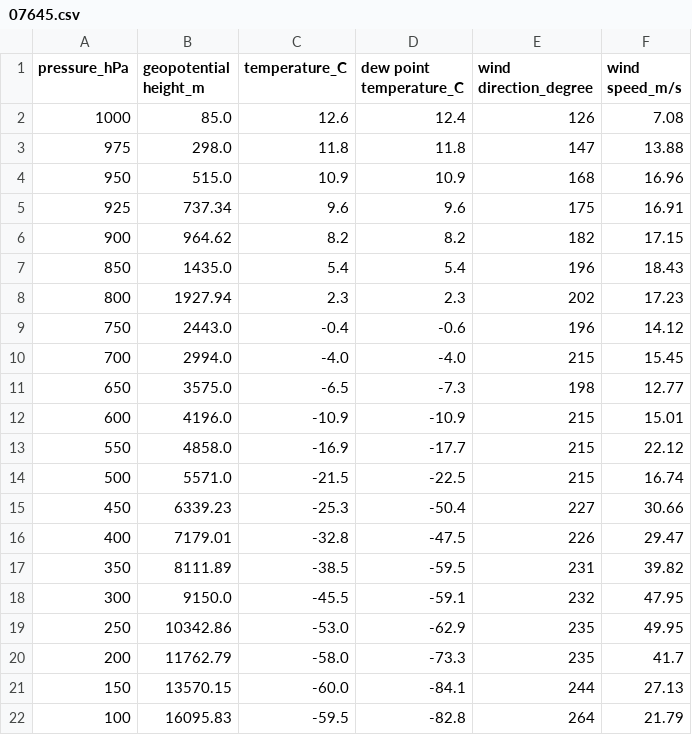
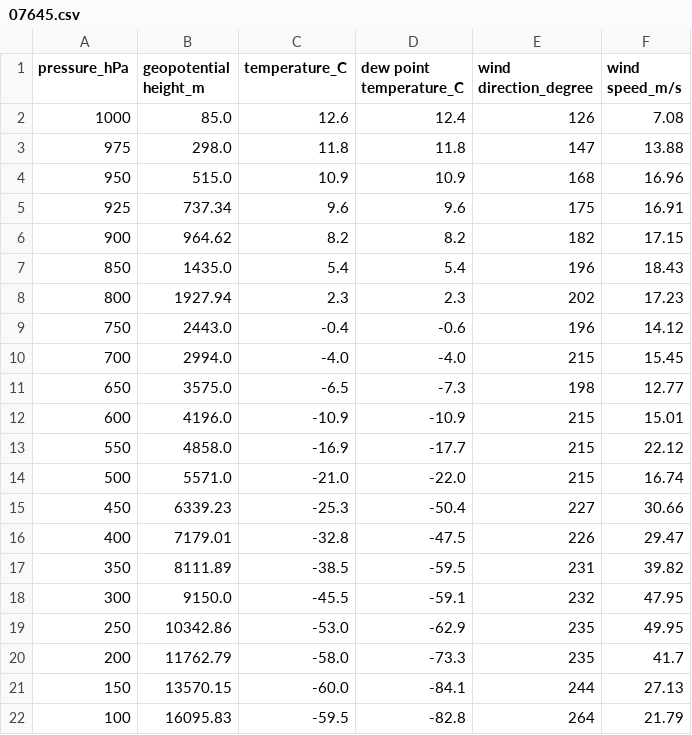
Before and after one commit to Thunder37100/Radiosondages, a CSV file: donnees/07645.csv, drawn as a sheet.

```diff
--- a/donnees/07645.csv
+++ b/donnees/07645.csv
@@ -13,3 +13,3 @@ pressure_hPa,geopotential height_m,temperature_C,dew point temperature_C,wind di
 550,4858.0,-16.9,-17.7,215,22.12
-500,5571.0,-21.5,-22.5,215,16.74
+500,5571.0,-21.0,-22.0,215,16.74
 450,6339.23,-25.3,-50.4,227,30.66
```
Also changed, not shown: donnees/07145.csv.
